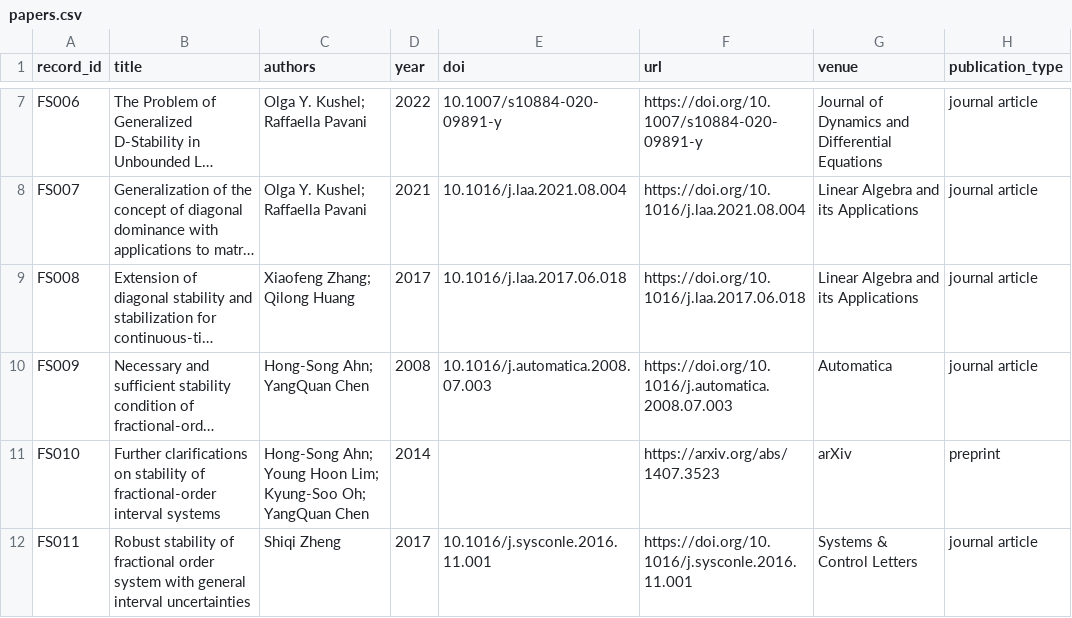
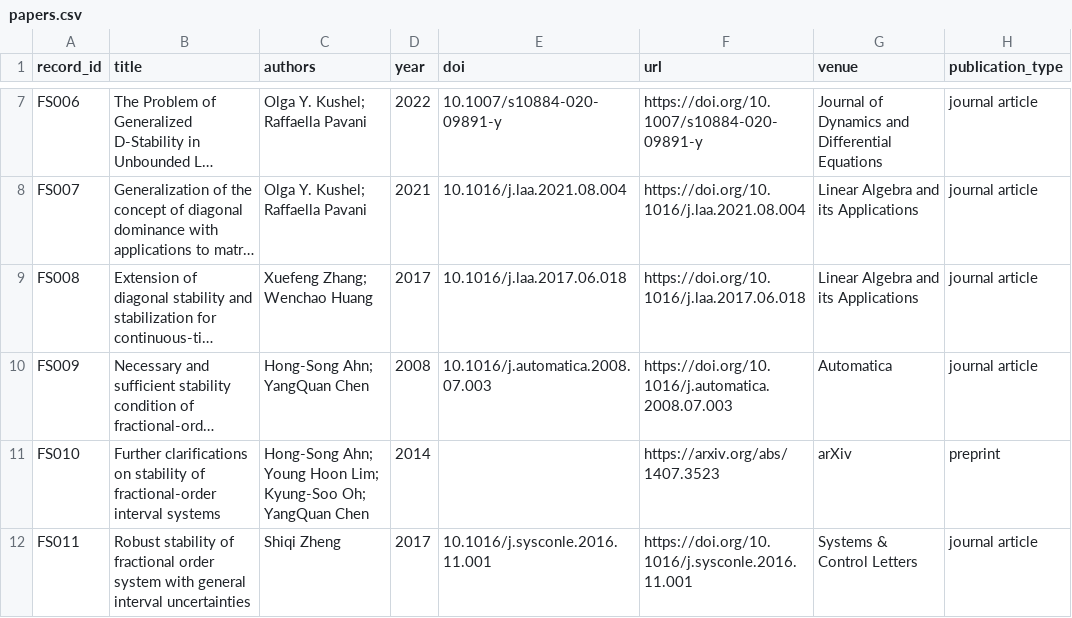
Before and after one commit to maximilianolucius/fractional-stability-front, a CSV file: corpus/papers.csv, drawn as a sheet; only a part is shown, gaps mark what is left out; long unchanged cells end in …; the diff names each change by its address in the sheet, - before the commit and + after, or states it on an @@ line.

Commit message:
chief: correct Zhang Huang 2017 author metadata

```diff
--- a/corpus/papers.csv
+++ b/corpus/papers.csv
-C9 (authors): Xiaofeng Zhang; Qilong Huang
+C9 (authors): Xuefeng Zhang; Wenchao Huang
```
